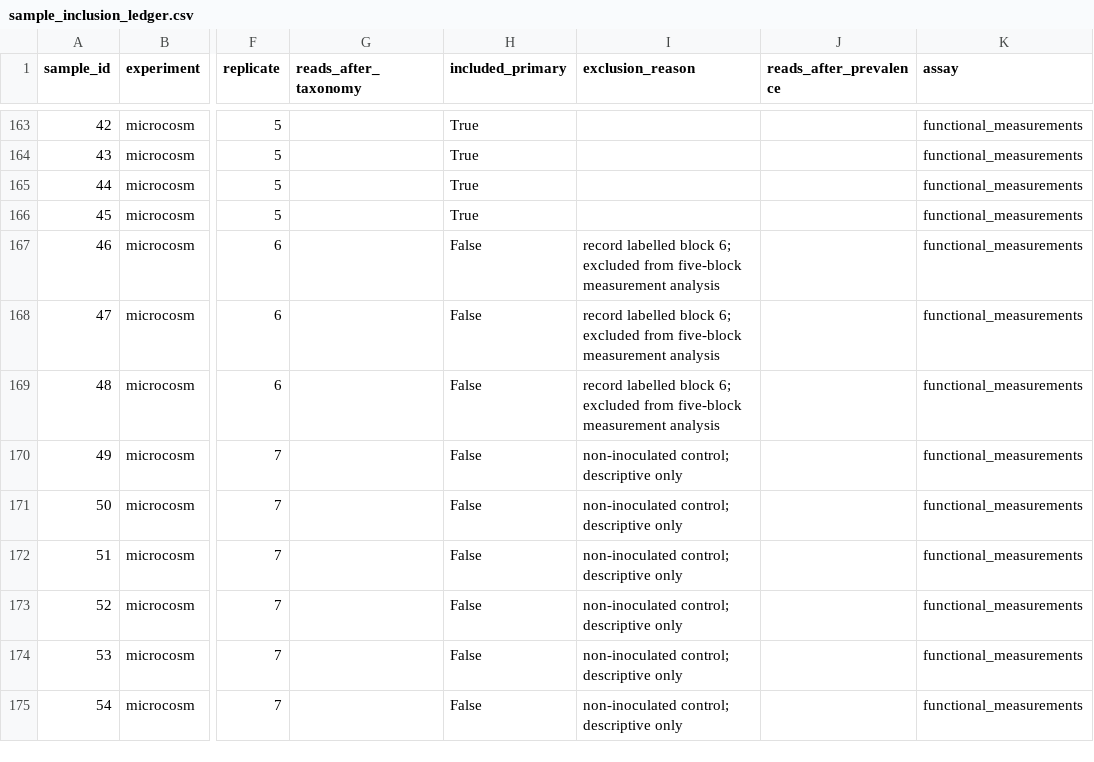
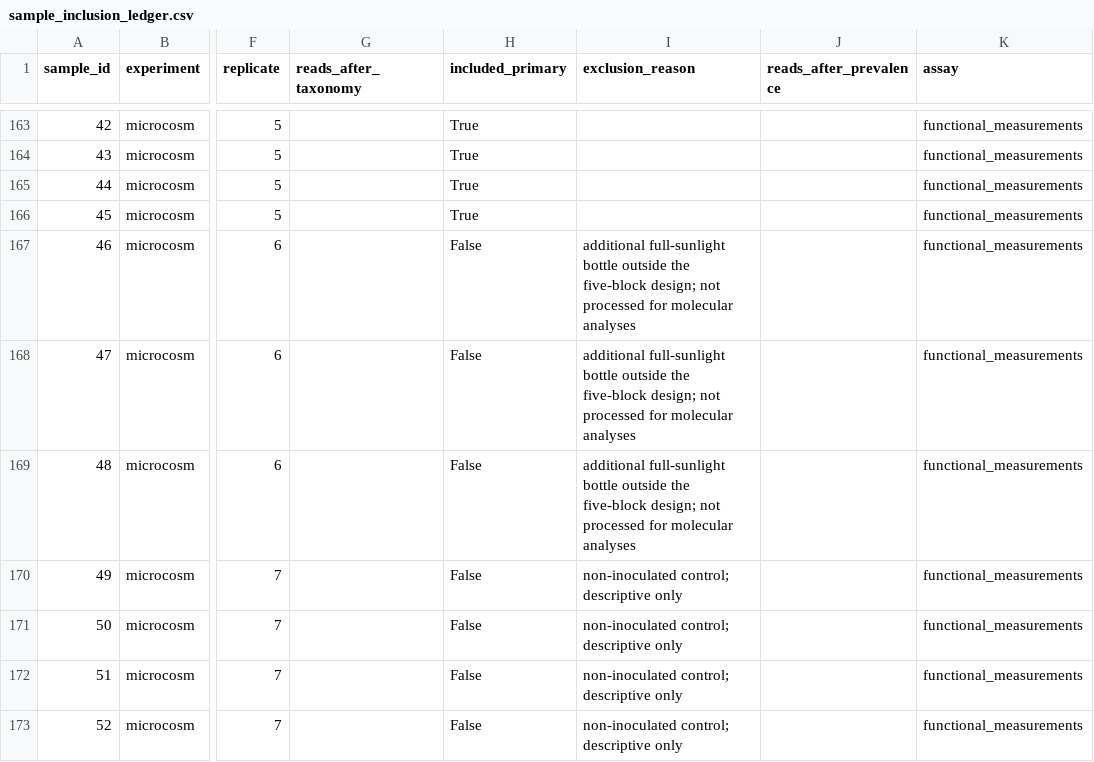
Before and after one commit to fecabrera-cloud/MS-Sunlight, a CSV file: data/sample_inclusion_ledger.csv, drawn as a sheet; only a part is shown, gaps mark what is left out; the shorter side is filled out with more unchanged rows; the diff names each change by its address in the sheet, - before the commit and + after, or states it on an @@ line.

```diff
--- a/data/sample_inclusion_ledger.csv
+++ b/data/sample_inclusion_ledger.csv
-I167:I169 (exclusion_reason): record labelled block 6; excluded from five-block measurement analysis
+I167:I169 (exclusion_reason): additional full-sunlight bottle outside the five-block design; not processed for molecular analyses
```
Also changed, not shown: data/functional_measurements/cleaned_functional_measurements.csv, 5 other files.
